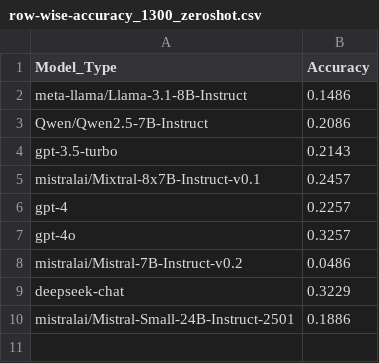
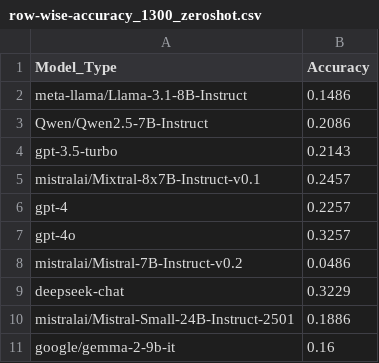
Before and after one commit to Michaelyya/WXImpactBench, a CSV file: results/output_csv/row-wise accuracy/row-wise-accuracy_1300_zeroshot.csv, drawn as a sheet.

Commit message:
Update row-wise-accuracy_1300_zeroshot.csv

```diff
--- a/results/output_csv/row-wise accuracy/row-wise-accuracy_1300_zeroshot.csv
+++ b/results/output_csv/row-wise accuracy/row-wise-accuracy_1300_zeroshot.csv
@@ -10 +10,2 @@ deepseek-chat,0.3229
 mistralai/Mistral-Small-24B-Instruct-2501,0.1886
+google/gemma-2-9b-it,0.16
```
